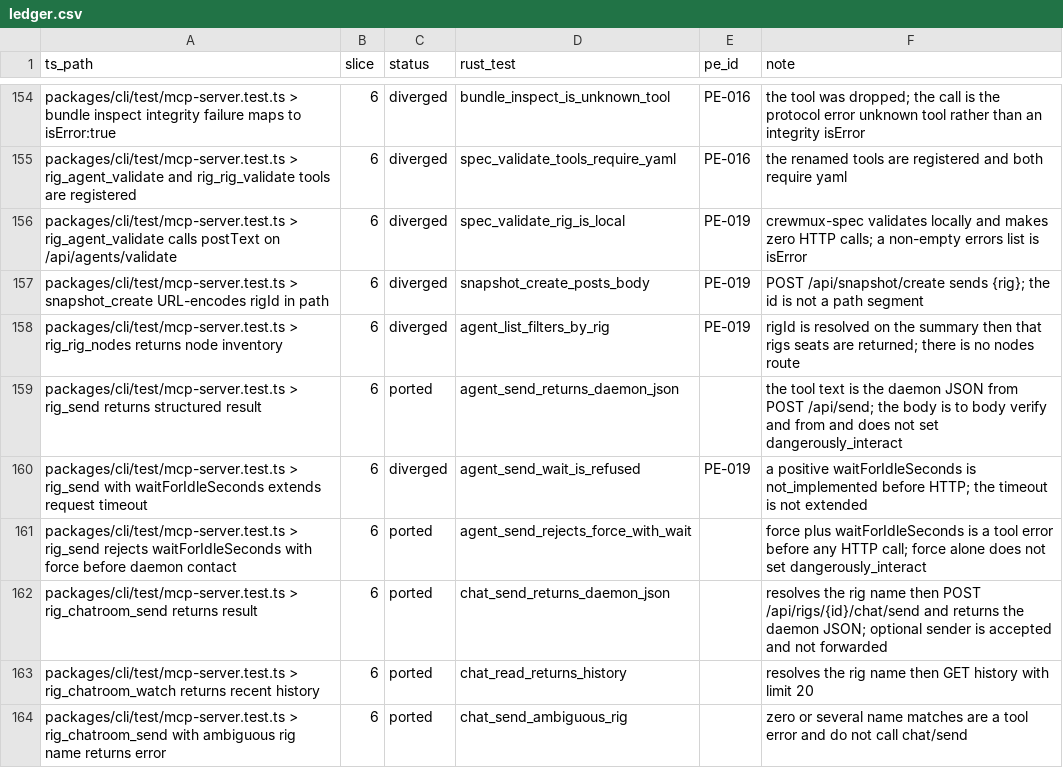
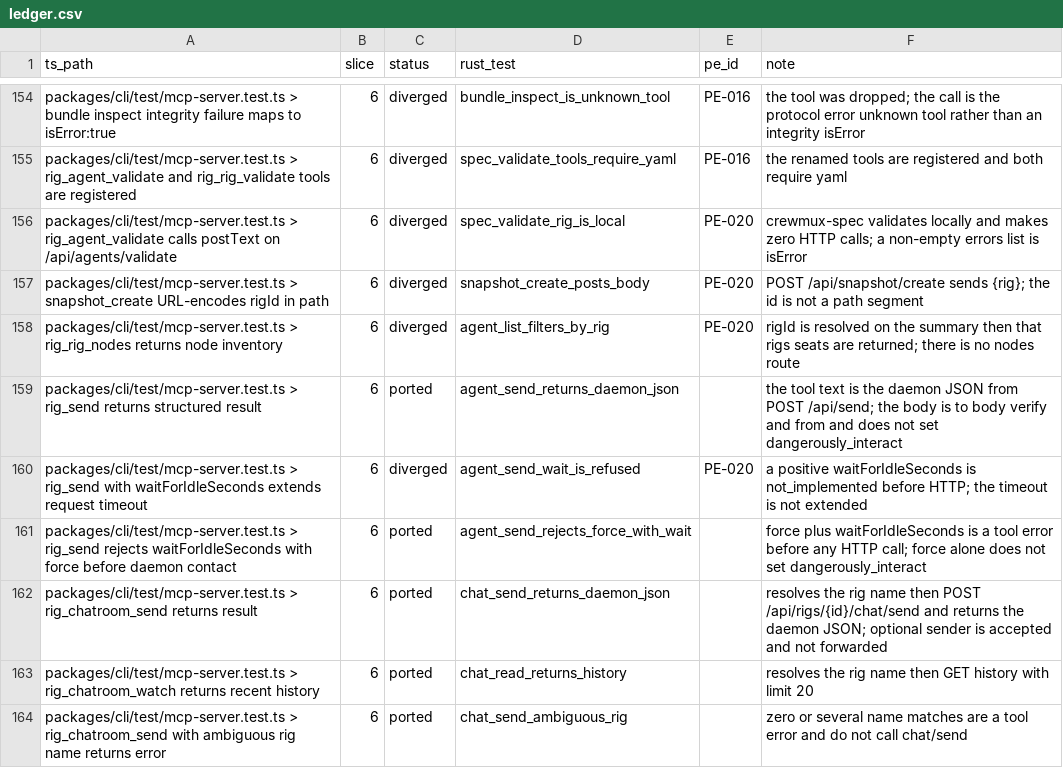
Before and after one commit to Abeansits/rig-rs, a CSV file: parity/ledger.csv, drawn as a sheet; only a part is shown, gaps mark what is left out; the diff covers the shown part only.

```diff
--- a/parity/ledger.csv
+++ b/parity/ledger.csv
@@ -155,7 +155,7 @@
 "packages/cli/test/mcp-server.test.ts > rig_agent_validate and rig_rig_validate tools are registered","6","diverged","spec_validate_tools_require_yaml","PE-016","the renamed tools are registered and both require yaml"
-"packages/cli/test/mcp-server.test.ts > rig_agent_validate calls postText on /api/agents/validate","6","diverged","spec_validate_rig_is_local","PE-019","crewmux-spec validates locally and makes zero HTTP calls; a non-empty errors list is isError"
-"packages/cli/test/mcp-server.test.ts > snapshot_create URL-encodes rigId in path","6","diverged","snapshot_create_posts_body","PE-019","POST /api/snapshot/create sends {rig}; the id is not a path segment"
-"packages/cli/test/mcp-server.test.ts > rig_rig_nodes returns node inventory","6","diverged","agent_list_filters_by_rig","PE-019","rigId is resolved on the summary then that rigs seats are returned; there is no nodes route"
+"packages/cli/test/mcp-server.test.ts > rig_agent_validate calls postText on /api/agents/validate","6","diverged","spec_validate_rig_is_local","PE-020","crewmux-spec validates locally and makes zero HTTP calls; a non-empty errors list is isError"
+"packages/cli/test/mcp-server.test.ts > snapshot_create URL-encodes rigId in path","6","diverged","snapshot_create_posts_body","PE-020","POST /api/snapshot/create sends {rig}; the id is not a path segment"
+"packages/cli/test/mcp-server.test.ts > rig_rig_nodes returns node inventory","6","diverged","agent_list_filters_by_rig","PE-020","rigId is resolved on the summary then that rigs seats are returned; there is no nodes route"
 "packages/cli/test/mcp-server.test.ts > rig_send returns structured result","6","ported","agent_send_returns_daemon_json","","the tool text is the daemon JSON from POST /api/send; the body is to body verify and from and does not set dangerously_interact"
-"packages/cli/test/mcp-server.test.ts > rig_send with waitForIdleSeconds extends request timeout","6","diverged","agent_send_wait_is_refused","PE-019","a positive waitForIdleSeconds is not_implemented before HTTP; the timeout is not extended"
+"packages/cli/test/mcp-server.test.ts > rig_send with waitForIdleSeconds extends request timeout","6","diverged","agent_send_wait_is_refused","PE-020","a positive waitForIdleSeconds is not_implemented before HTTP; the timeout is not extended"
 "packages/cli/test/mcp-server.test.ts > rig_send rejects waitForIdleSeconds with force before daemon contact","6","ported","agent_send_rejects_force_with_wait","","force plus waitForIdleSeconds is a tool error before any HTTP call; force alone does not set dangerously_interact"
```
Also changed, not shown: 10 edited cells elsewhere in this file, 1 other file.
